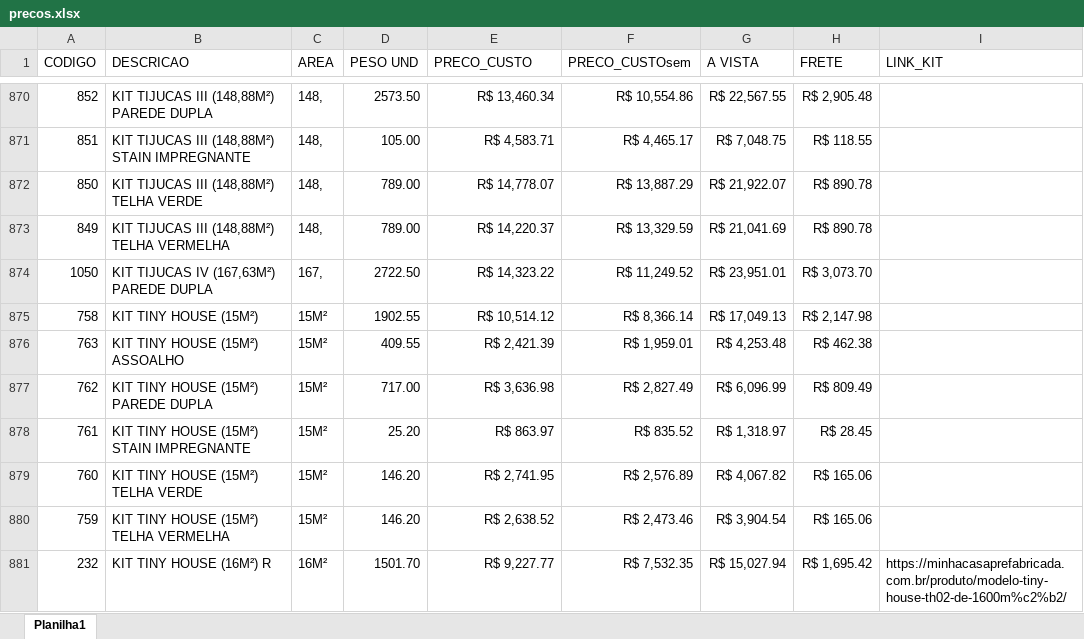
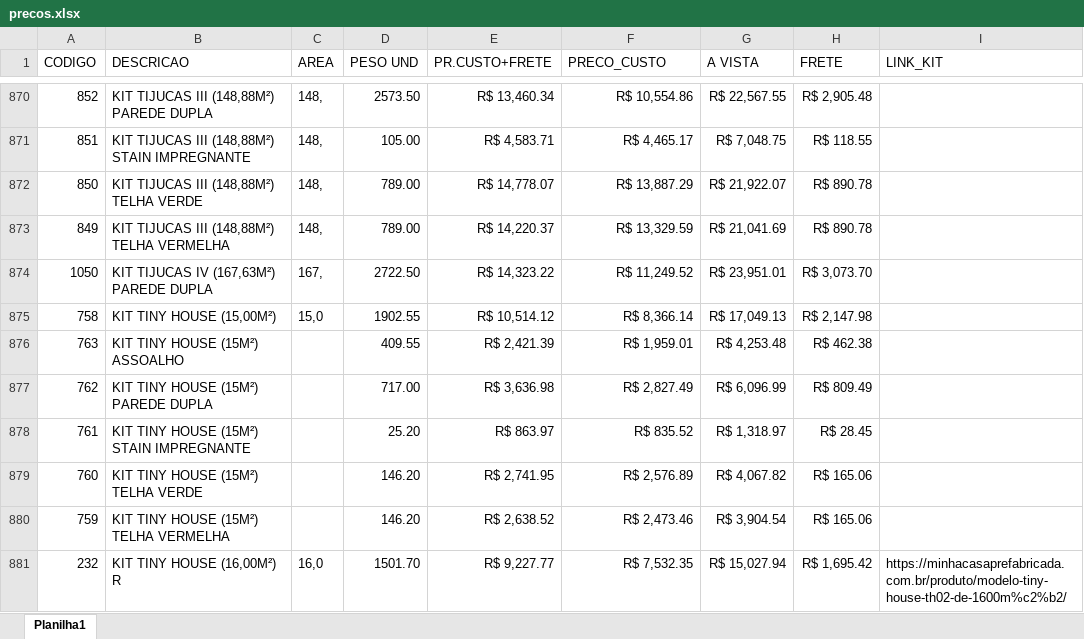
Before and after one commit to mcpfbahia/orca-rapido-zap, an Excel workbook: precos.xlsx, sheet Planilha1, drawn as a sheet; only a part is shown, gaps mark what is left out; values as stored, in another font and other column widths than the file's, no borders; table styles not drawn; the diff covers the shown part only; the diff names each change by its address in the sheet, - before the commit and + after, or states it on an @@ line.

```diff
--- a/precos.xlsx (sheet Planilha1)
+++ b/precos.xlsx (sheet Planilha1)
-E1: PRECO_CUSTO
+E1: PR.CUSTO+FRETE
-F1: PRECO_CUSTOsem
+F1: PRECO_CUSTO
-B875 (DESCRICAO): KIT TINY HOUSE (15M²)
+B875 (DESCRICAO): KIT TINY HOUSE (15,00M²)
-C875 (AREA): 15M²
+C875 (AREA): 15,0
-C876:C880 (AREA): 15M²
+C876:C880 (AREA): (empty)
-B881 (DESCRICAO): KIT TINY HOUSE (16M²) R
+B881 (DESCRICAO): KIT TINY HOUSE (16,00M²) R
-C881 (AREA): 16M²
+C881 (AREA): 16,0
```
Also changed, not shown: 140 edited cells elsewhere in this sheet, formulas that keep their value, kits.xlsx.
